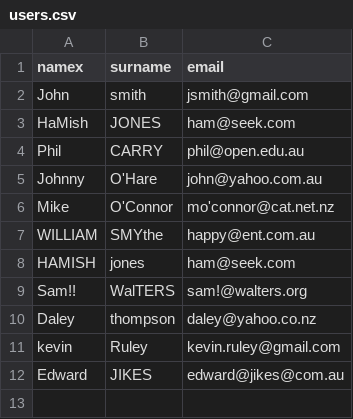
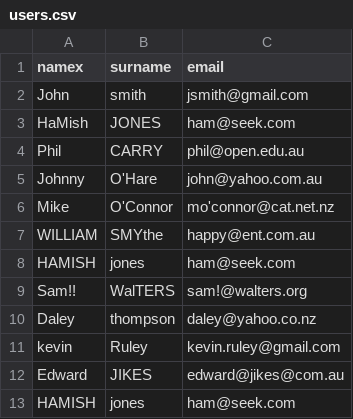
Before and after one commit to loadwolf/catalyst, a CSV file: 1.0 Script Task/users.csv, drawn as a sheet; the diff names each change by its address in the sheet, - before the commit and + after, or states it on an @@ line.

```diff
--- a/1.0 Script Task/users.csv
+++ b/1.0 Script Task/users.csv
+row 13: HAMISH | jones | ham@seek.com
```
Also changed, not shown: 5 other files.
